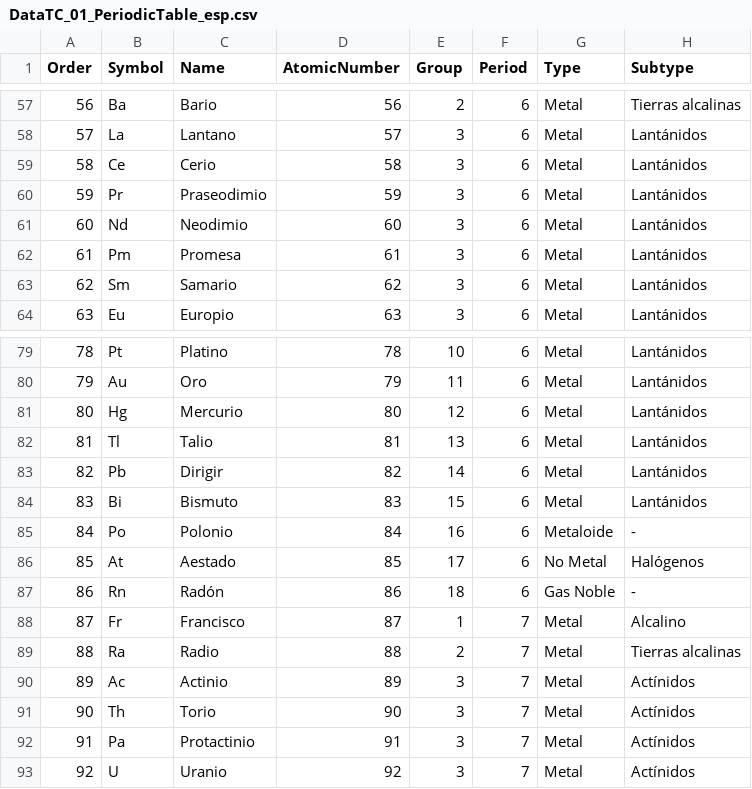
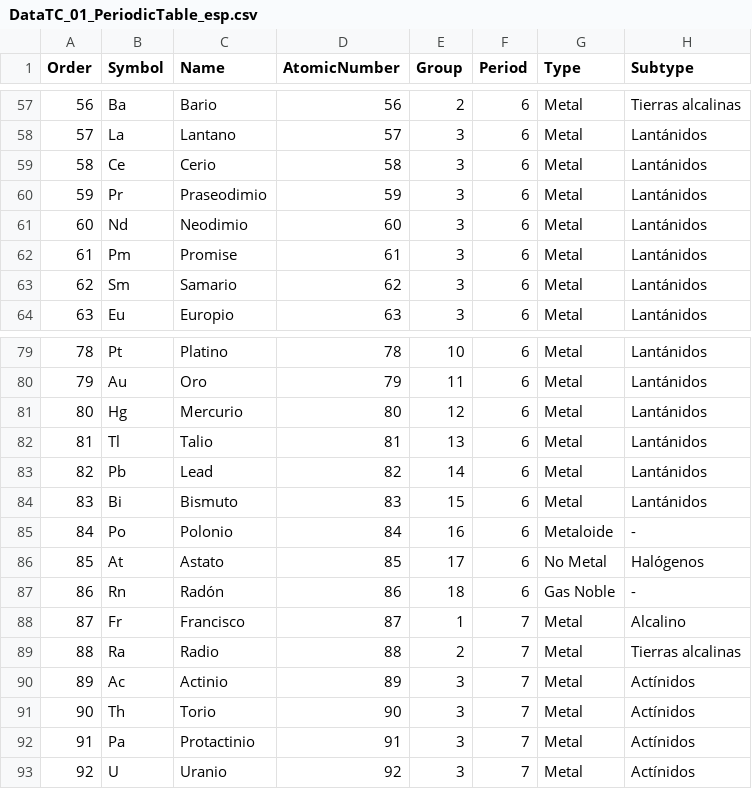
Before and after one commit to deliaspanigo/ThugChemR, a CSV file: data-raw/Output/DataTC_01_PeriodicTable_esp.csv, drawn as a sheet; only a part is shown, gaps mark what is left out; the diff names each change by its address in the sheet, - before the commit and + after, or states it on an @@ line.

```diff
--- a/data-raw/Output/DataTC_01_PeriodicTable_esp.csv
+++ b/data-raw/Output/DataTC_01_PeriodicTable_esp.csv
-C62 (Name): Promesa
+C62 (Name): Promise
-C83 (Name): Dirigir
+C83 (Name): Lead
-C86 (Name): Aestado
+C86 (Name): Astato
```
Also changed, not shown: data-raw/Output/DataTC_02_Elements_esp.csv, data-raw/Output/DataTC_03_Valences_esp.csv, 11 other files.
